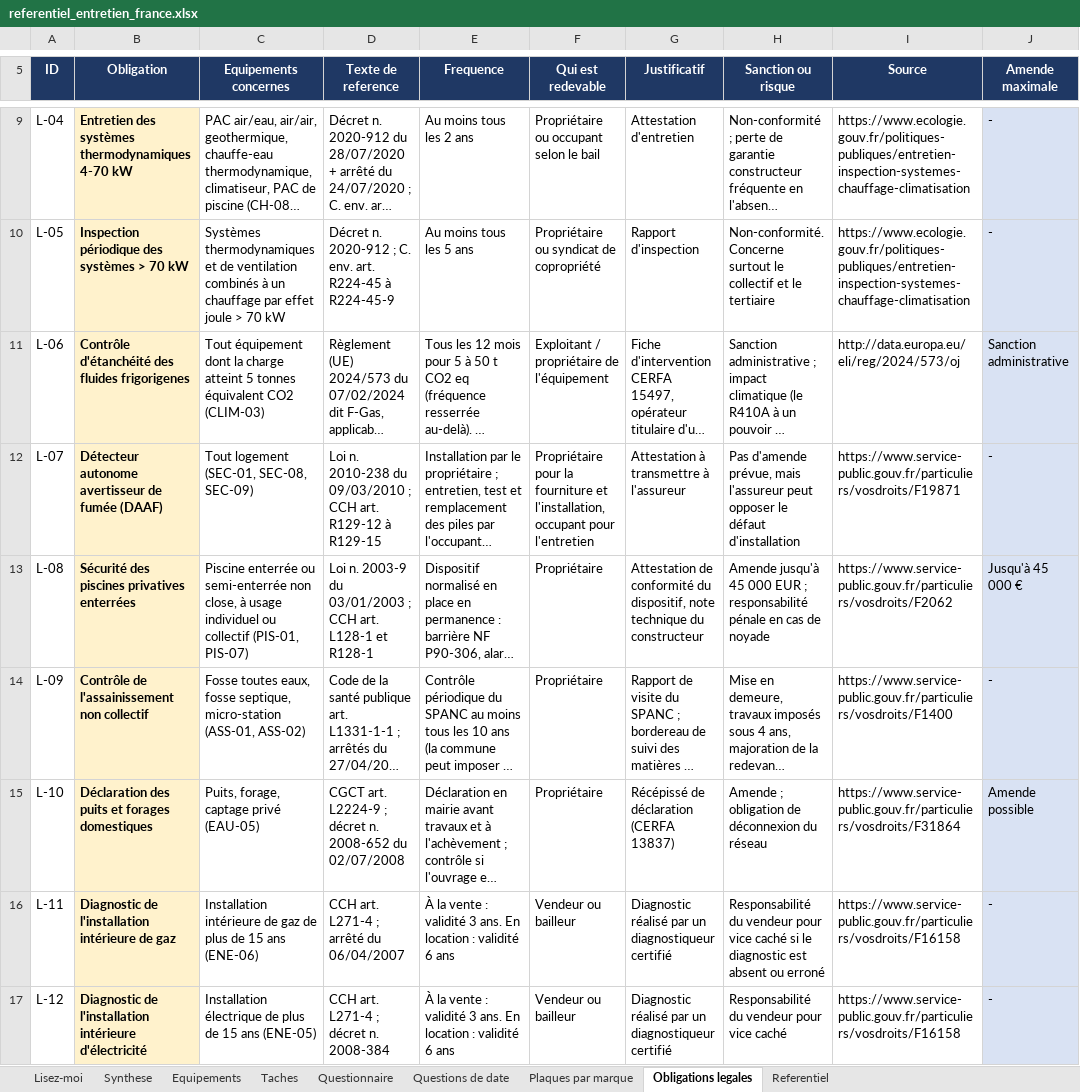
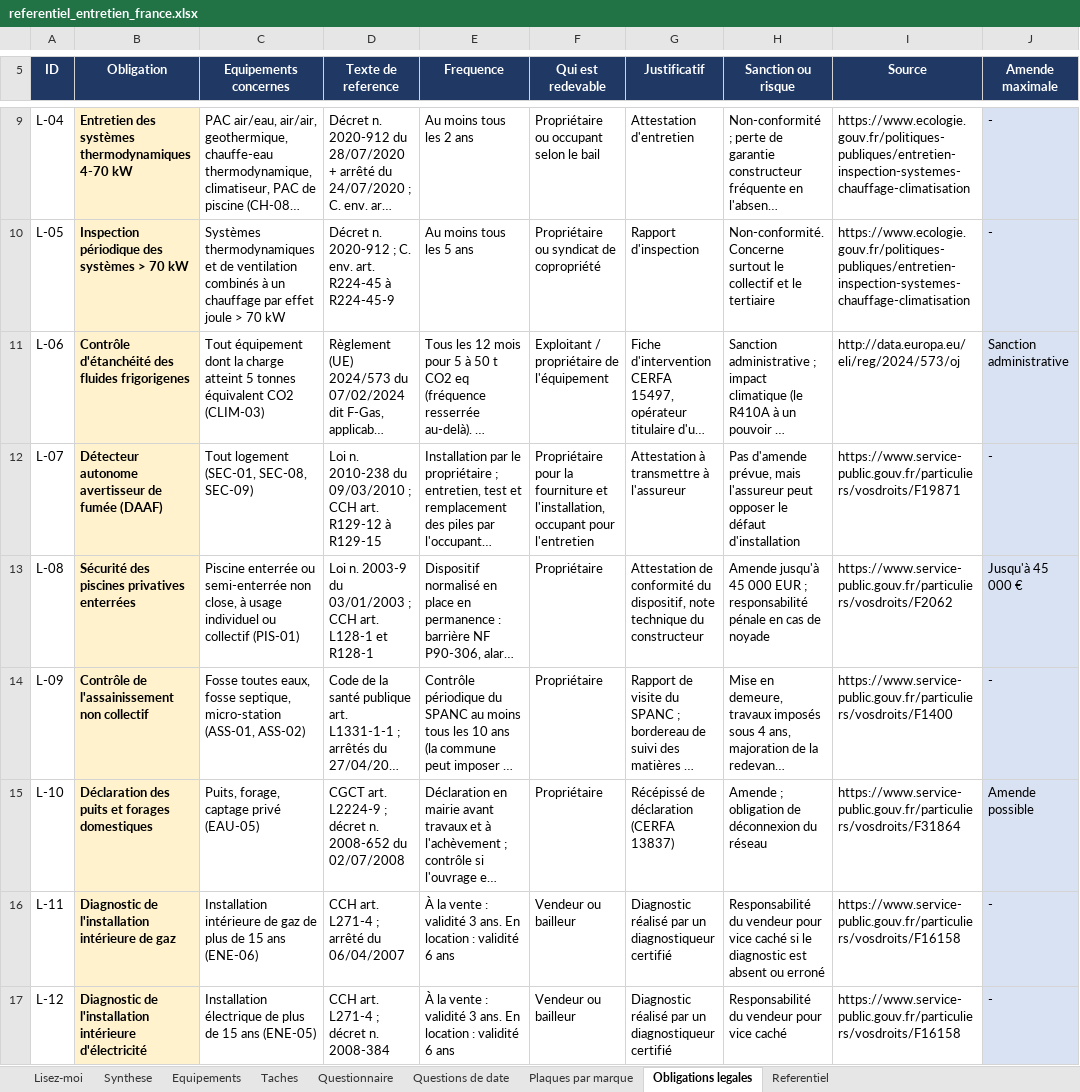
Before and after one commit to tw7289mbvf-ai/electro-care, an Excel workbook: docs/referentiel_entretien_france.xlsx, sheet Obligations legales, drawn as a sheet; only a part is shown, gaps mark what is left out; long unchanged cells end in …; values as stored, in another font and other column widths than the file's, no borders; the diff names each change by its address in the sheet, - before the commit and + after, or states it on an @@ line.

```diff
--- a/docs/referentiel_entretien_france.xlsx (sheet Obligations legales)
+++ b/docs/referentiel_entretien_france.xlsx (sheet Obligations legales)
-C13 (Equipements concernes): …ou collectif (PIS-01, PIS-07)
+C13 (Equipements concernes): …ou collectif (PIS-01)
```
Also changed, not shown: sheet Taches, sheet Questions de date, sheet Questionnaire, sheet Equipements, sheet Lisez-moi, 8 other files.
